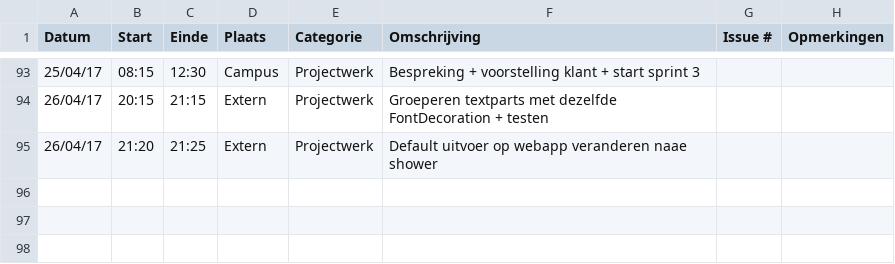
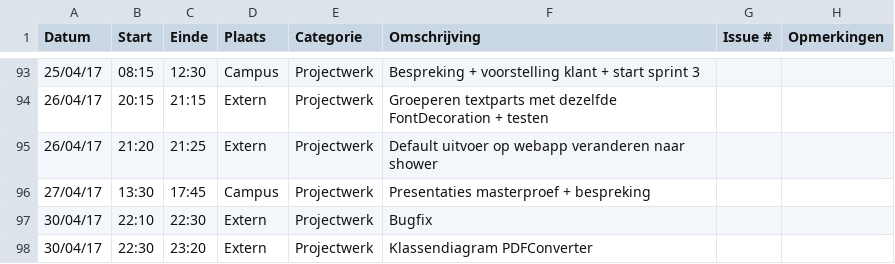
Before and after one commit to OpenWebslides/conversion-tool, a CSV file: Joann-ChanLogboek.csv, drawn as a sheet; only a part is shown, gaps mark what is left out.

Commit message:
Update Joann-ChanLogboek.csv

```diff
--- a/Joann-ChanLogboek.csv
+++ b/Joann-ChanLogboek.csv
@@ -94,2 +94,5 @@ Datum,Start,Einde,Plaats,Categorie,Omschrijving,Issue #,Opmerkingen
 26/04/17,20:15,21:15,Extern,Projectwerk,Groeperen textparts met dezelfde FontDecoration + testen,,
-26/04/17,21:20,21:25,Extern,Projectwerk,Default uitvoer op webapp veranderen naae shower,,
+26/04/17,21:20,21:25,Extern,Projectwerk,Default uitvoer op webapp veranderen naar shower,,
+27/04/17,13:30,17:45,Campus,Projectwerk,Presentaties masterproef + bespreking,,
+30/04/17,22:10,22:30,Extern,Projectwerk,Bugfix,,
+30/04/17,22:30,23:20,Extern,Projectwerk,Klassendiagram PDFConverter,,
```
